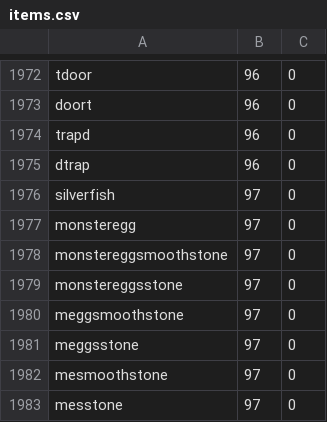
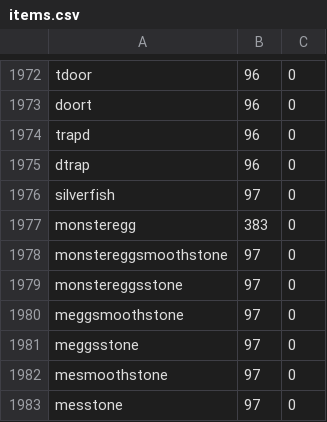
Before and after one commit to turt2live/AntiShare, a CSV file: src/main/resources/items.csv, drawn as a sheet; only a part is shown, gaps mark what is left out.

Commit message:
For ease of use

```diff
--- a/src/main/resources/items.csv
+++ b/src/main/resources/items.csv
@@ -1976,3 +1976,3 @@ dtrap,96,0
 silverfish,97,0
-monsteregg,97,0
+monsteregg,383,0
 monstereggsmoothstone,97,0
```
